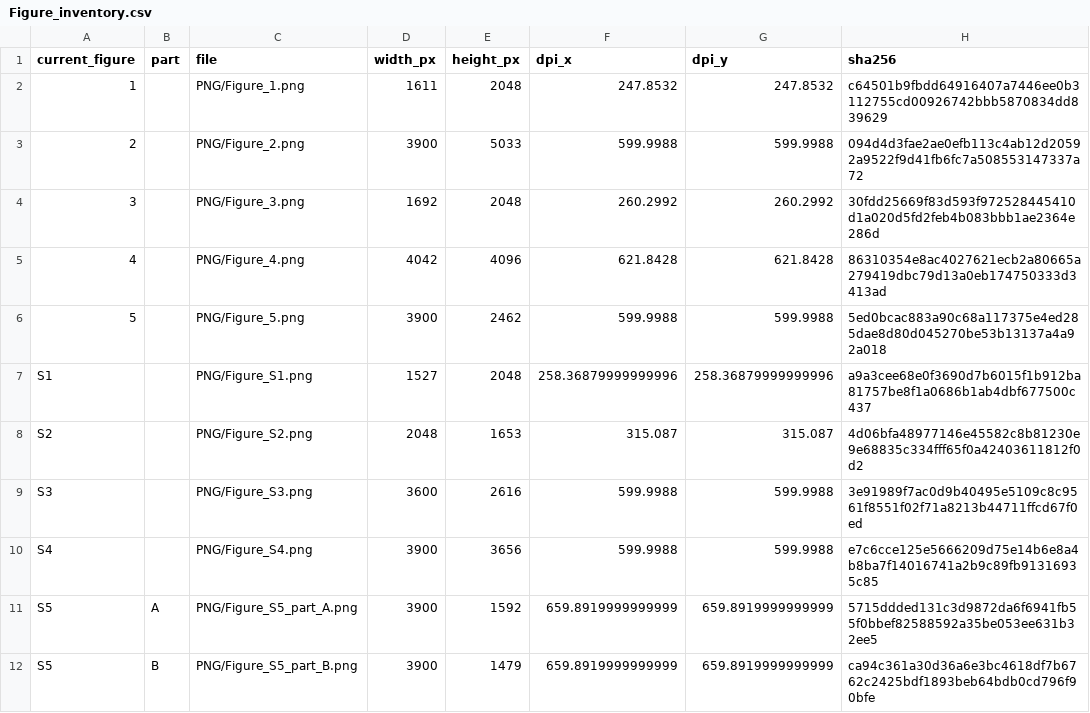
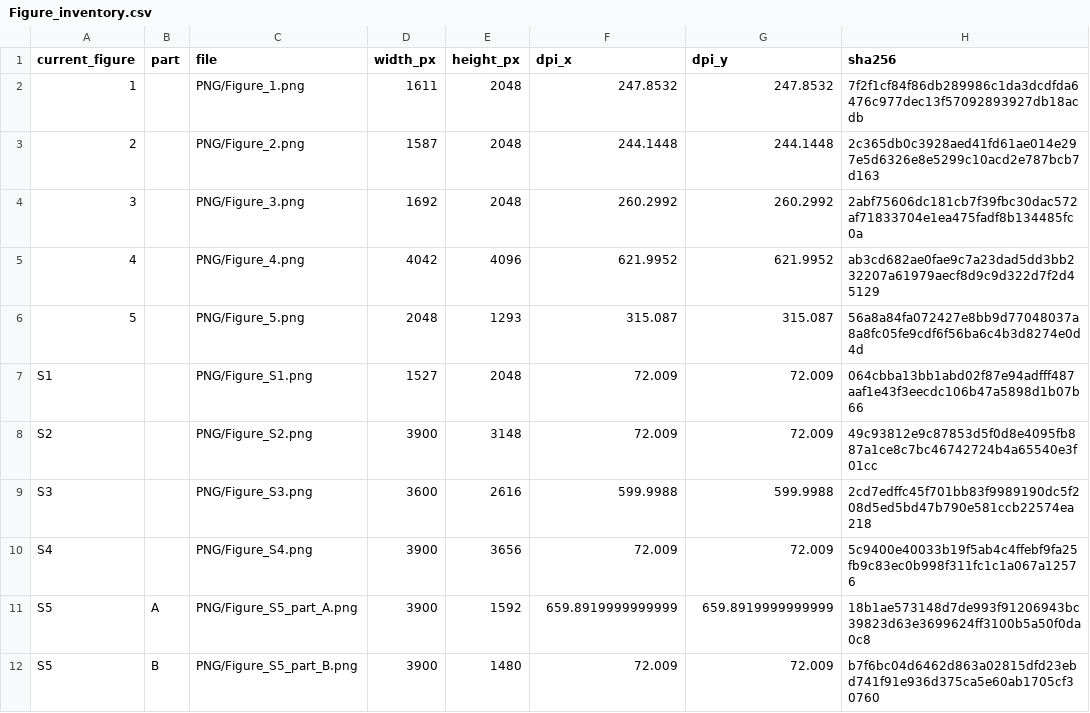
Before and after one commit to HickeyLab/LLM-Spatial-omics-Clustering, a CSV file: figures/current_manuscript/Figure_inventory.csv, drawn as a sheet; only a part is shown; the diff covers the shown part only.

Commit message:
Standardize current figure labels at 5 pt (#48)

```diff
--- a/figures/current_manuscript/Figure_inventory.csv
+++ b/figures/current_manuscript/Figure_inventory.csv
@@ -1,12 +1,12 @@
 current_figure,part,file,width_px,height_px,dpi_x,dpi_y,sha256
-1,,PNG/Figure_1.png,1611,2048,247.8532,247.8532,c64501b9fbdd64916407a7446ee0b3112755cd00926742bbb5870834dd839629
-2,,PNG/Figure_2.png,3900,5033,599.9988,599.9988,094d4d3fae2ae0efb113c4ab12d20592a9522f9d41fb6fc7a508553147337a72
-3,,PNG/Figure_3.png,1692,2048,260.2992,260.2992,30fdd25669f83d593f972528445410d1a020d5fd2feb4b083bbb1ae2364e286d
-4,,PNG/Figure_4.png,4042,4096,621.8428,621.8428,86310354e8ac4027621ecb2a80665a279419dbc79d13a0eb174750333d3413ad
-5,,PNG/Figure_5.png,3900,2462,599.9988,599.9988,5ed0bcac883a90c68a117375e4ed285dae8d80d045270be53b13137a4a92a018
-S1,,PNG/Figure_S1.png,1527,2048,258.36879999999996,258.36879999999996,a9a3cee68e0f3690d7b6015f1b912ba81757be8f1a0686b1ab4dbf677500c437
-S2,,PNG/Figure_S2.png,2048,1653,315.087,315.087,4d06bfa48977146e45582c8b81230e9e68835c334fff65f0a42403611812f0d2
-S3,,PNG/Figure_S3.png,3600,2616,599.9988,599.9988,3e91989f7ac0d9b40495e5109c8c9561f8551f02f71a8213b44711ffcd67f0ed
-S4,,PNG/Figure_S4.png,3900,3656,599.9988,599.9988,e7c6cce125e5666209d75e14b6e8a4b8ba7f14016741a2b9c89fb91316935c85
-S5,A,PNG/Figure_S5_part_A.png,3900,1592,659.8919999999999,659.8919999999999,5715ddded131c3d9872da6f6941fb55f0bbef82588592a35be053ee631b32ee5
-S5,B,PNG/Figure_S5_part_B.png,3900,1479,659.8919999999999,659.8919999999999,ca94c361a30d36a6e3bc4618df7b6762c2425bdf1893beb64bdb0cd796f90bfe
+1,,PNG/Figure_1.png,1611,2048,247.8532,247.8532,7f2f1cf84f86db289986c1da3dcdfda6476c977dec13f57092893927db18acdb
+2,,PNG/Figure_2.png,1587,2048,244.1448,244.1448,2c365db0c3928aed41fd61ae014e297e5d6326e8e5299c10acd2e787bcb7d163
+3,,PNG/Figure_3.png,1692,2048,260.2992,260.2992,2abf75606dc181cb7f39fbc30dac572af71833704e1ea475fadf8b134485fc0a
+4,,PNG/Figure_4.png,4042,4096,621.9952,621.9952,ab3cd682ae0fae9c7a23dad5dd3bb232207a61979aecf8d9c9d322d7f2d45129
+5,,PNG/Figure_5.png,2048,1293,315.087,315.087,56a8a84fa072427e8bb9d77048037a8a8fc05fe9cdf6f56ba6c4b3d8274e0d4d
+S1,,PNG/Figure_S1.png,1527,2048,72.009,72.009,064cbba13bb1abd02f87e94adfff487aaf1e43f3eecdc106b47a5898d1b07b66
+S2,,PNG/Figure_S2.png,3900,3148,72.009,72.009,49c93812e9c87853d5f0d8e4095fb887a1ce8c7bc46742724b4a65540e3f01cc
+S3,,PNG/Figure_S3.png,3600,2616,599.9988,599.9988,2cd7edffc45f701bb83f9989190dc5f208d5ed5bd47b790e581ccb22574ea218
+S4,,PNG/Figure_S4.png,3900,3656,72.009,72.009,5c9400e40033b19f5ab4c4ffebf9fa25fb9c83ec0b998f311fc1c1a067a12576
+S5,A,PNG/Figure_S5_part_A.png,3900,1592,659.8919999999999,659.8919999999999,18b1ae573148d7de993f91206943bc39823d63e3699624ff3100b5a50f0da0c8
+S5,B,PNG/Figure_S5_part_B.png,3900,1480,72.009,72.009,b7f6bc04d6462d863a02815dfd23ebd741f91e936d375ca5e60ab1705cf30760
```
Also changed, not shown: 10 edited cells elsewhere in this file, 22 other files.
